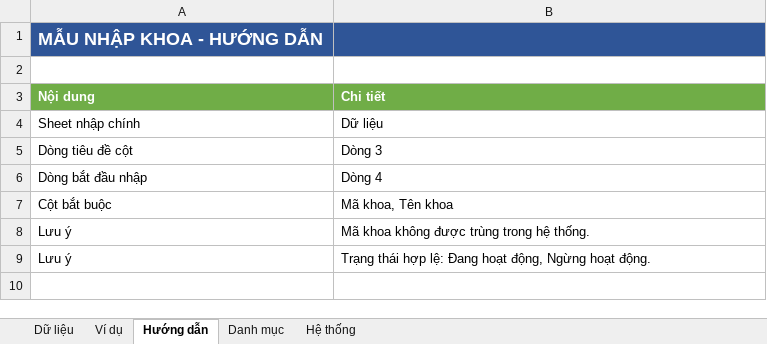
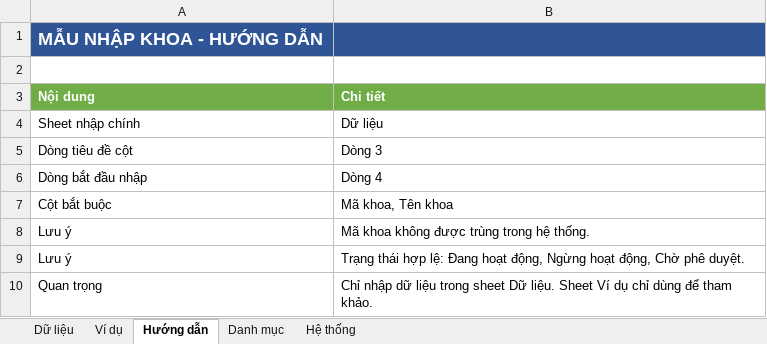
Before and after one commit to dmn-05/ckc_class_mobile, an Excel workbook: backend/nhap_excel/mau_excel/mau_nhap_khoa.xlsx, sheet Hướng dẫn, drawn as a sheet; values as stored, in another font and other column widths than the file's, no borders; the diff names each change by its address in the sheet, - before the commit and + after, or states it on an @@ line.

```diff
--- a/backend/nhap_excel/mau_excel/mau_nhap_khoa.xlsx (sheet Hướng dẫn)
+++ b/backend/nhap_excel/mau_excel/mau_nhap_khoa.xlsx (sheet Hướng dẫn)
-B9 (Chi tiết): …Ngừng hoạt động.
+B9 (Chi tiết): …Ngừng hoạt động, Chờ phê duyệt.
+row 10: Quan trọng | Chỉ nhập dữ liệu trong sheet Dữ liệu. Sheet Ví dụ chỉ dùng để tham khảo.
```
Also changed, not shown: backend/nhap_excel/mau_excel/mau_nhap_bo_mon.xlsx, backend/nhap_excel/mau_excel/mau_nhap_giang_vien.xlsx, 13 other files.
